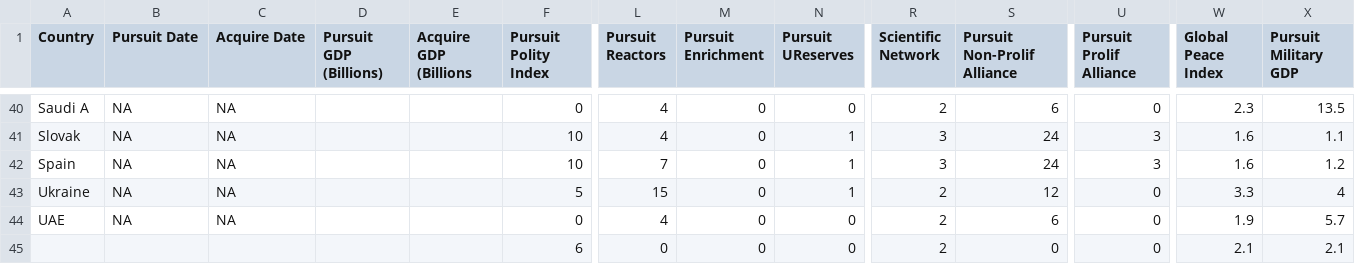
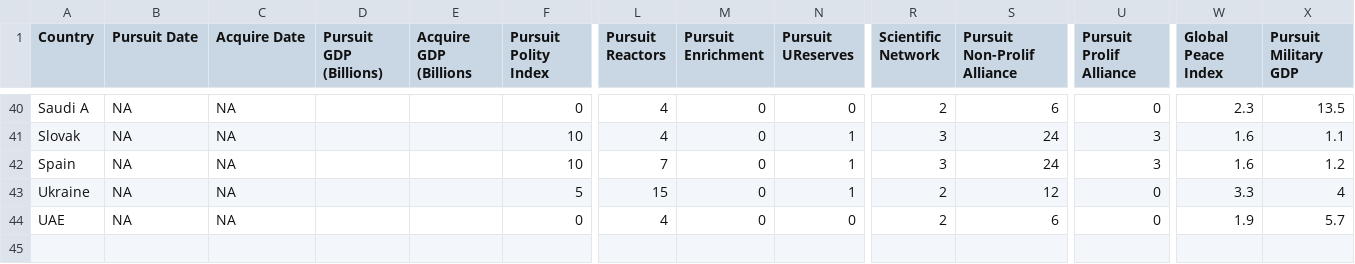
Before and after one commit to CNERG/historical_prolif, a CSV file: raw_state_data.csv, drawn as a sheet; only a part is shown, gaps mark what is left out; rows hold the shown columns only; the diff names each change by its address in the sheet, - before the commit and + after, or states it on an @@ line.

```diff
--- a/raw_state_data.csv
+++ b/raw_state_data.csv
-row 45:  |  |  |  |  | 6 | 0 | 0 | 0 | 2 | 0 | 0 | 2.1 | 2.1
```
Also changed, not shown: clean_raw_data.csv, 2 other files.
